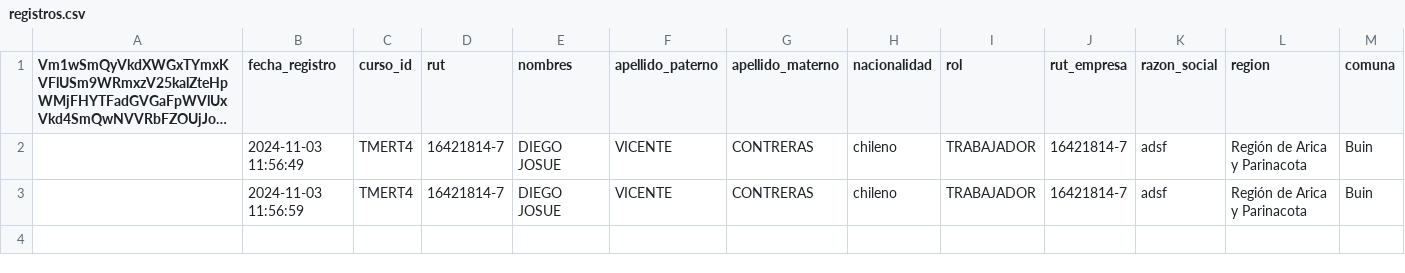
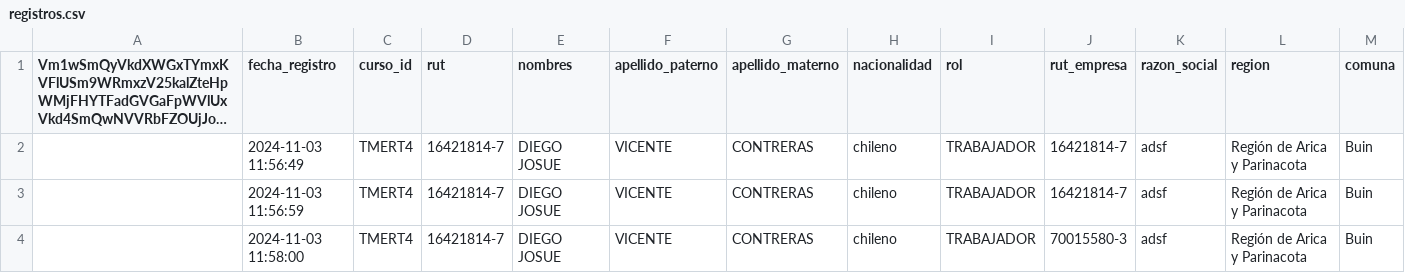
Before and after one commit to DVicenteC/InscripcionCursoTMERT, a CSV file: data/registros.csv, drawn as a sheet; only a part is shown; long unchanged cells end in …; rows hold the shown columns only; the diff names each change by its address in the sheet, - before the commit and + after, or states it on an @@ line.

Commit message:
Nuevo registro 2024-11-03 11:58:01.524590

```diff
--- a/data/registros.csv
+++ b/data/registros.csv
+row 4:  | 2024-11-03 11:58:00 | TMERT4 | 16421814-7 | DIEGO JOSUE | VICENTE | CONTRERAS | chileno | TRABAJADOR | 70015580-3 | adsf | Región de Arica y Parinacota | Buin
```
